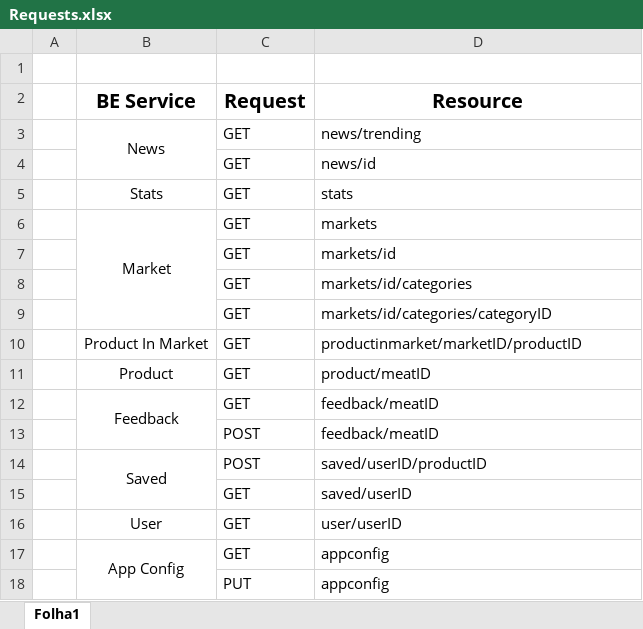
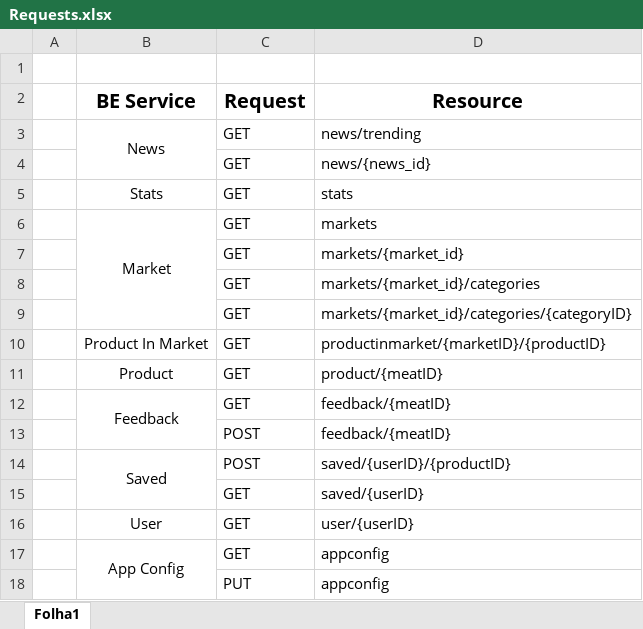
Before and after one commit to GuilhermeCustodio/aw-project, an Excel workbook: back-end/Requests.xlsx, sheet Folha1, drawn as a sheet; values as stored, in another font and other column widths than the file's, no borders; the diff names each change by its address in the sheet, - before the commit and + after, or states it on an @@ line.

```diff
--- a/back-end/Requests.xlsx (sheet Folha1)
+++ b/back-end/Requests.xlsx (sheet Folha1)
-D4 (Resource): news/id
+D4 (Resource): news/{news_id}
-D7 (Resource): markets/id
+D7 (Resource): markets/{market_id}
-D8 (Resource): markets/id/categories
+D8 (Resource): markets/{market_id}/categories
-D9 (Resource): markets/id/categories/categoryID
+D9 (Resource): markets/{market_id}/categories/{categoryID}
-D10 (Resource): productinmarket/marketID/productID
+D10 (Resource): productinmarket/{marketID}/{productID}
-D11 (Resource): product/meatID
+D11 (Resource): product/{meatID}
-D12:D13 (Resource): feedback/meatID
+D12:D13 (Resource): feedback/{meatID}
-D14 (Resource): saved/userID/productID
+D14 (Resource): saved/{userID}/{productID}
-D15 (Resource): saved/userID
+D15 (Resource): saved/{userID}
-D16 (Resource): user/userID
+D16 (Resource): user/{userID}
```
Also changed, not shown: back-end/Back-end Services.xlsx, 2 other files.
